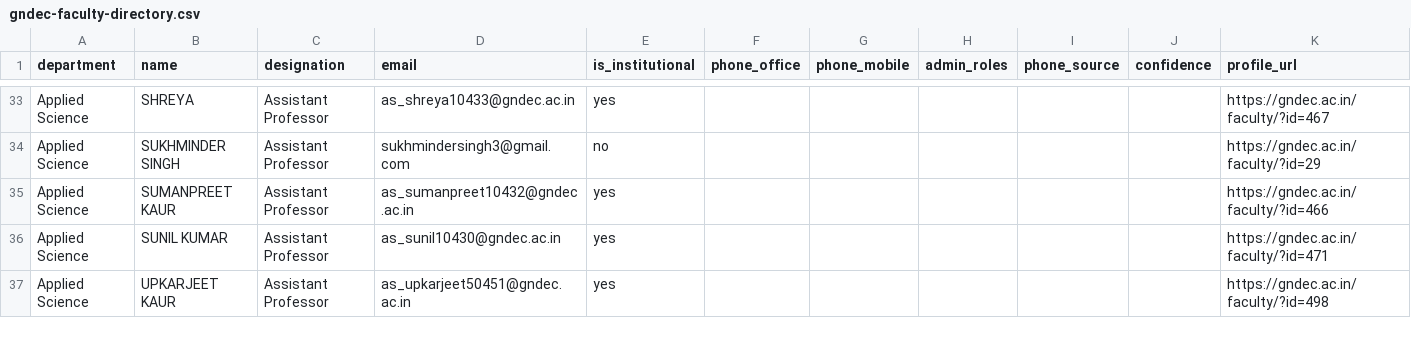
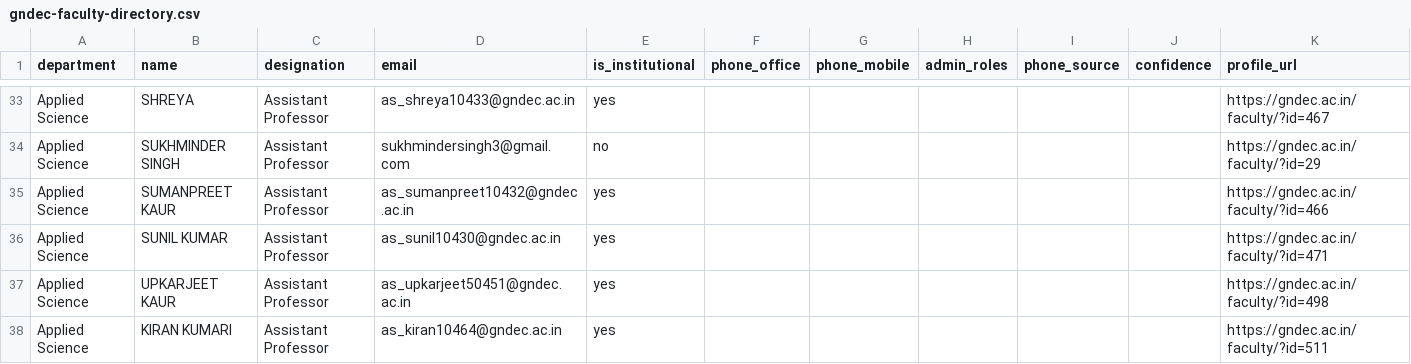
Before and after one commit to lsgzt/nextlecture, a CSV file: gndec-faculty-directory.csv, drawn as a sheet; only a part is shown, gaps mark what is left out; the diff covers the shown part only.

Commit message:
Add the nine GNDEC faculty missing from the directory

```diff
--- a/gndec-faculty-directory.csv
+++ b/gndec-faculty-directory.csv
@@ -37 +37,2 @@ department,name,designation,email,is_institutional,phone_office,phone_mobile,adm
 "Applied Science","UPKARJEET KAUR","Assistant Professor","as_upkarjeet50451@gndec.ac.in","yes","","","","","","https://gndec.ac.in/faculty/?id=498"
+"Applied Science","KIRAN KUMARI","Assistant Professor","as_kiran10464@gndec.ac.in","yes","","","","","","https://gndec.ac.in/faculty/?id=511"
```
Also changed, not shown: 8 added rows elsewhere in this file, 8 other files.
